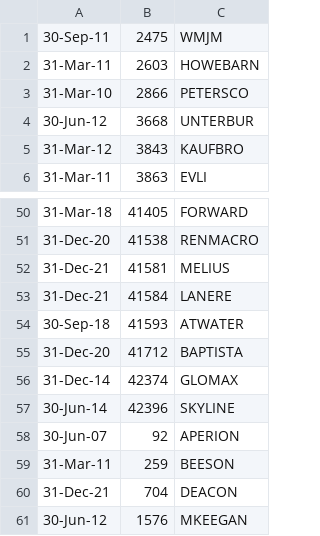
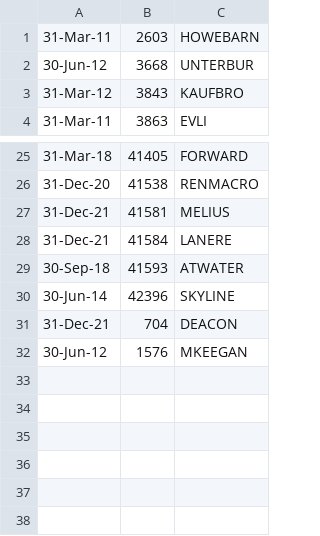
Before and after one commit to auskfullex/github_broker_address, a CSV file: temp.csv, drawn as a sheet; only a part is shown, gaps mark what is left out; the diff covers the shown part only.

```diff
--- a/temp.csv
+++ b/temp.csv
@@ -1,4 +1,2 @@
-30-Sep-11,2475,WMJM
 31-Mar-11,2603,HOWEBARN
-31-Mar-10,2866,PETERSCO
 30-Jun-12,3668,UNTERBUR
@@ -54,7 +29,3 @@
 30-Sep-18,41593,ATWATER
-31-Dec-20,41712,BAPTISTA
-31-Dec-14,42374,GLOMAX
 30-Jun-14,42396,SKYLINE
-30-Jun-07,92,APERION
-31-Mar-11,259,BEESON
 31-Dec-21,704,DEACON
```
Also changed, not shown: 23 removed rows elsewhere in this file.
